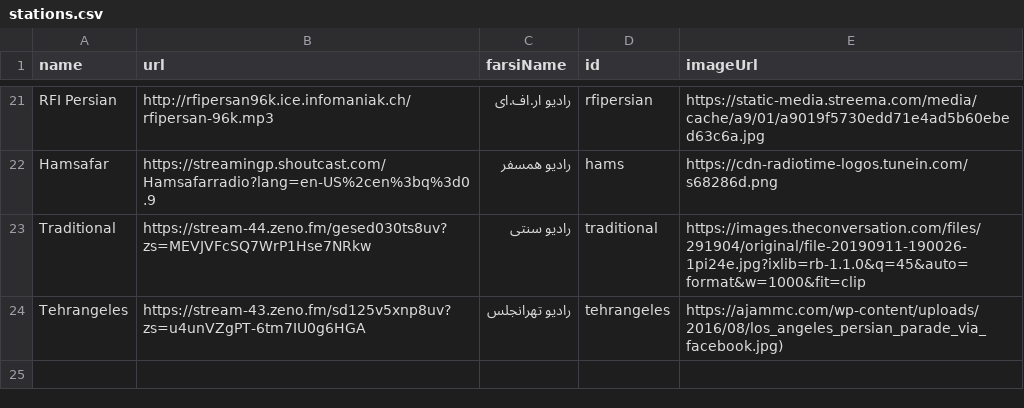
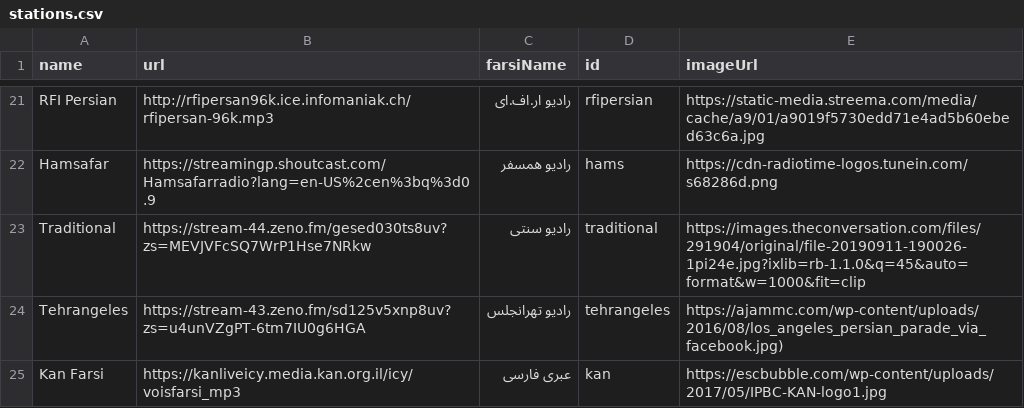
Before and after one commit to xsvteki/persianradio, a CSV file: stations.csv, drawn as a sheet; only a part is shown, gaps mark what is left out.

```diff
--- a/stations.csv
+++ b/stations.csv
@@ -24 +24,2 @@ Traditional,https://stream-44.zeno.fm/gesed030ts8uv?zs=MEVJVFcSQ7WrP1Hse7NRkw,ر
 Tehrangeles,https://stream-43.zeno.fm/sd125v5xnp8uv?zs=u4unVZgPT-6tm7IU0g6HGA, رادیو تهرانجلس, tehrangeles, https://ajammc.com/wp-content/uploads/2016/08/los_angeles_persian_parade_via_facebook.jpg)
+Kan Farsi,https://kanliveicy.media.kan.org.il/icy/voisfarsi_mp3,عبری فارسی,kan,https://escbubble.com/wp-content/uploads/2017/05/IPBC-KAN-logo1.jpg
```
Also changed, not shown: 2 other files.
